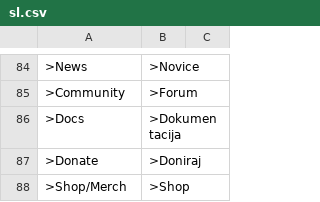
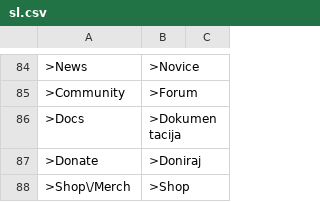
Before and after one commit to spyrou/translation-greek, a CSV file: sl.csv, drawn as a sheet; only a part is shown, gaps mark what is left out; the diff names each change by its address in the sheet, - before the commit and + after, or states it on an @@ line.

Commit message:
Update sl.csv

```diff
--- a/sl.csv
+++ b/sl.csv
-A88: >Shop/Merch
+A88: >Shop\/Merch
```
